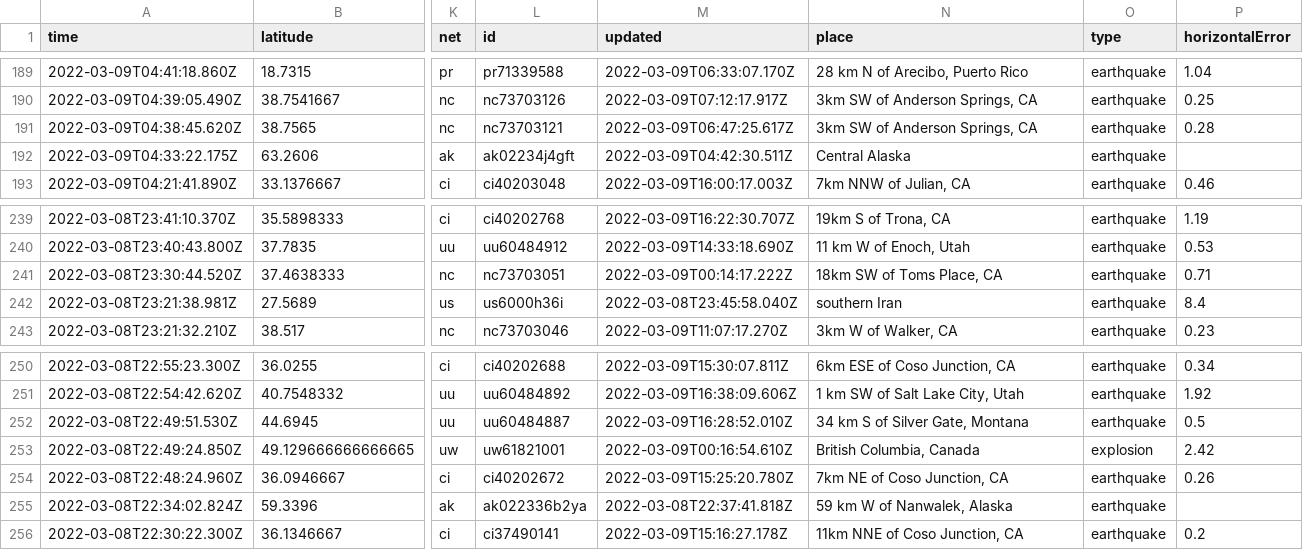
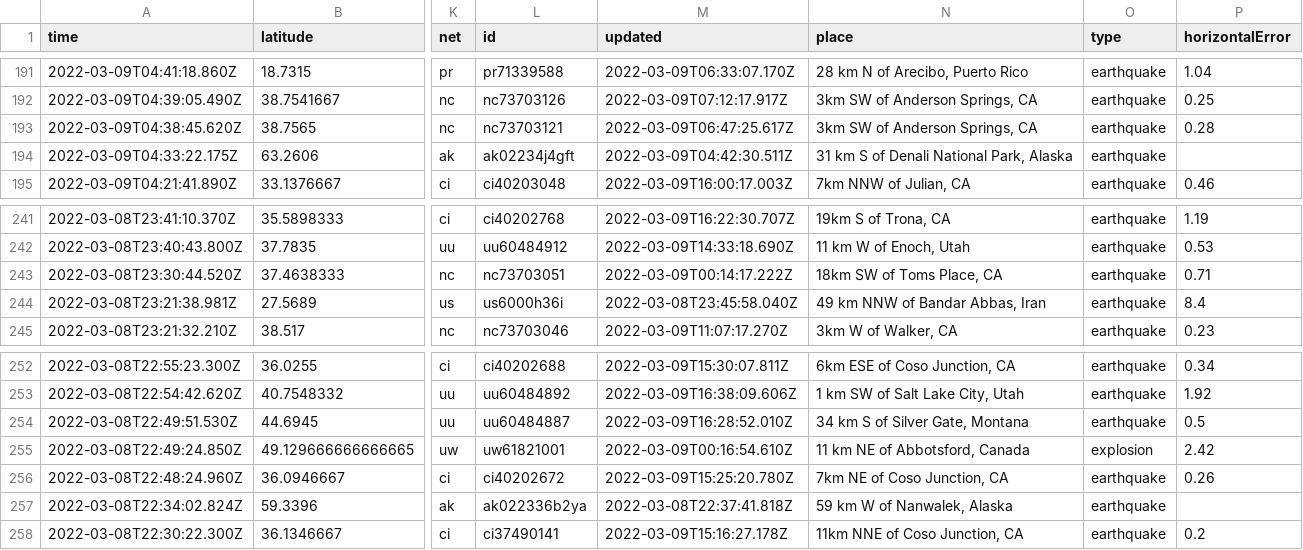
Before and after one commit to profrobwells/nicar22-github-actions, a CSV file: usgs_current.csv, drawn as a sheet; only a part is shown, gaps mark what is left out; addresses are those after the commit; the diff covers the shown part only; the diff names each change by its address in the sheet, - before the commit and + after, or states it on an @@ line.

```diff
--- a/usgs_current.csv
+++ b/usgs_current.csv
-N194 (place): Central Alaska
+N194 (place): 31 km S of Denali National Park, Alaska
-N244 (place): southern Iran
+N244 (place): 49 km NNW of Bandar Abbas, Iran
-N255 (place): British Columbia, Canada
+N255 (place): 11 km NE of Abbotsford, Canada
```
Also changed, not shown: 4 added rows, 5 removed rows and 9 edited cells elsewhere in this file, usgs_main.csv.
